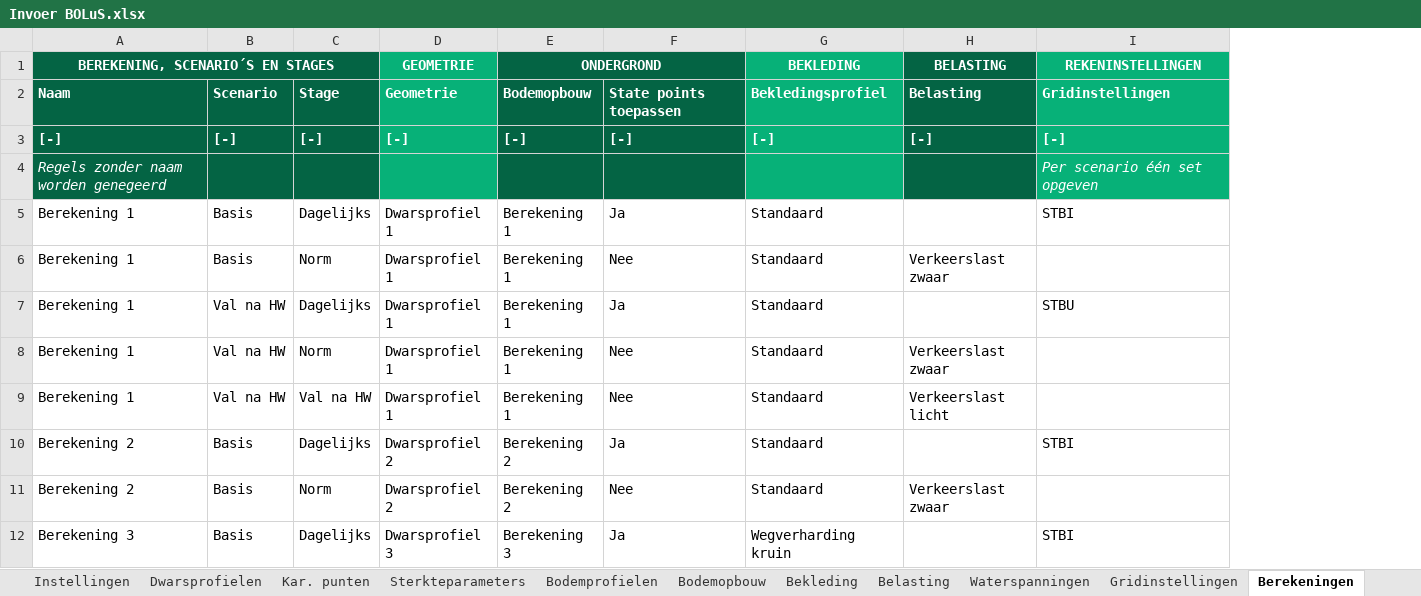
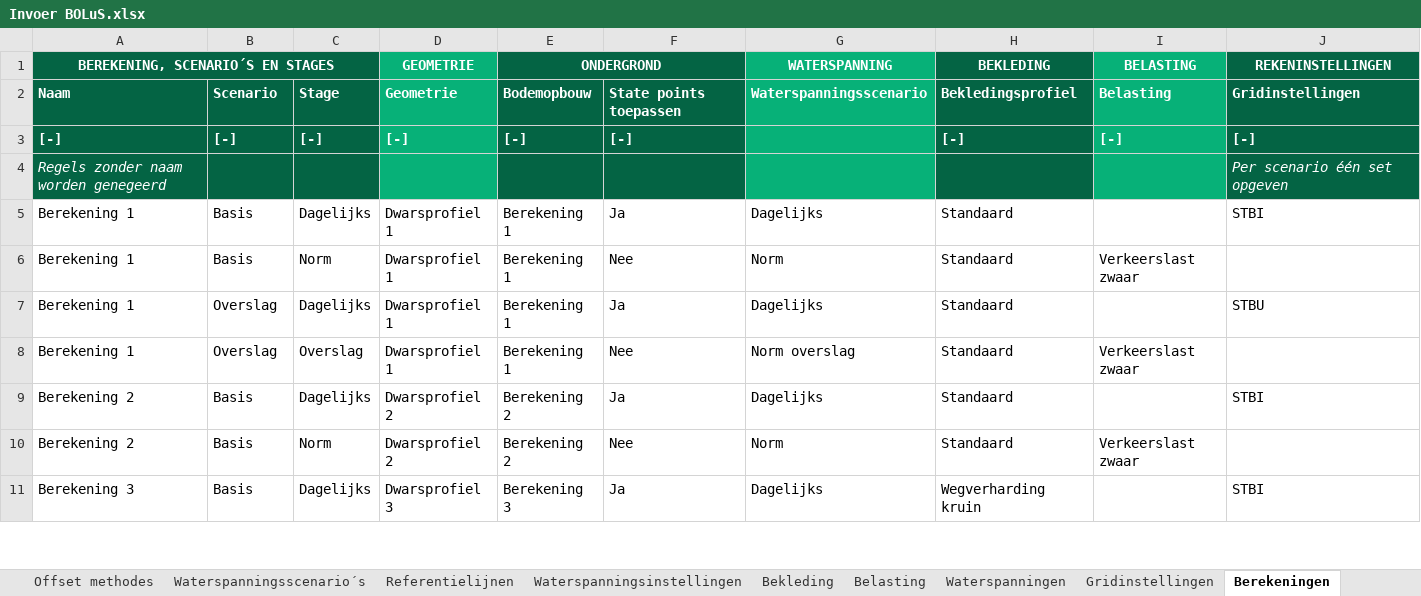
Before and after one commit to scheldestromen/BOLuS, an Excel workbook: excel_tool/Invoer BOLuS.xlsx, sheet Berekeningen, drawn as a sheet; only a part is shown; values as stored, in another font and other column widths than the file's, no borders; 1 other sheet too large or unreadable and not compared; removed rows and columns are numbered as before the commit, all else as after; the diff names each change by its address in the sheet, - before the commit and + after, or states it on an @@ line.

Commit message:
chore: opzet structuur waterspanningen chore: start uitlezen waterstanden

```diff
--- a/excel_tool/Invoer BOLuS.xlsx (sheet Berekeningen)
+++ b/excel_tool/Invoer BOLuS.xlsx (sheet Berekeningen)
+sheet tab: Offset methodes
+sheet tab: Waterspanningsscenario´s
@@ sheet tab unhidden: Referentielijnen @@
@@ sheet tab unhidden: Waterspanningsinstellingen @@
+column G (WATERSPANNING), rows 2-11: Waterspanningsscenario |  |  | Dagelijks | Norm | Dagelijks | Norm overslag | Dagelijks | Norm | Dagelijks
-H1:H4 fill: #07B178
+H1:H4 fill: #046444
-I1:I4 fill: #046444
+I1:I4 fill: #07B178
-J1:J4 fill: #07B178
+J1:J4 fill: #046444
-B7:B8: Val na HW
+B7:B8: Overslag
-C8: Norm
+C8: Overslag
-row 9: Berekening 1 | Val na HW | Val na HW | Dwarsprofiel 1 | Berekening 1 | Nee | Standaard | Verkeerslast licht
```
Also changed, not shown: sheet Hulpblad, sheet Waterspanningen, other sheet tabs, formulas that keep their value, 8 other files.
